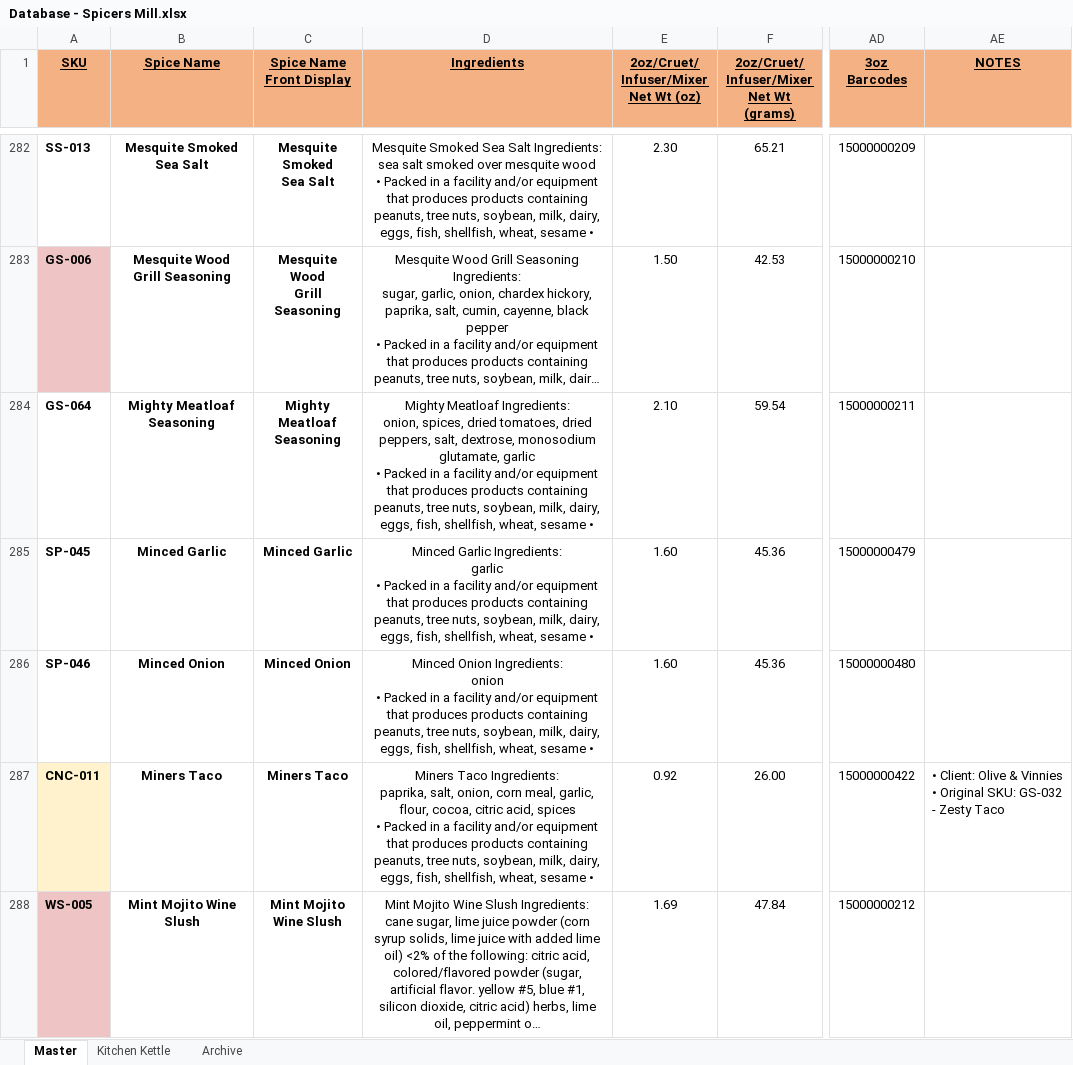
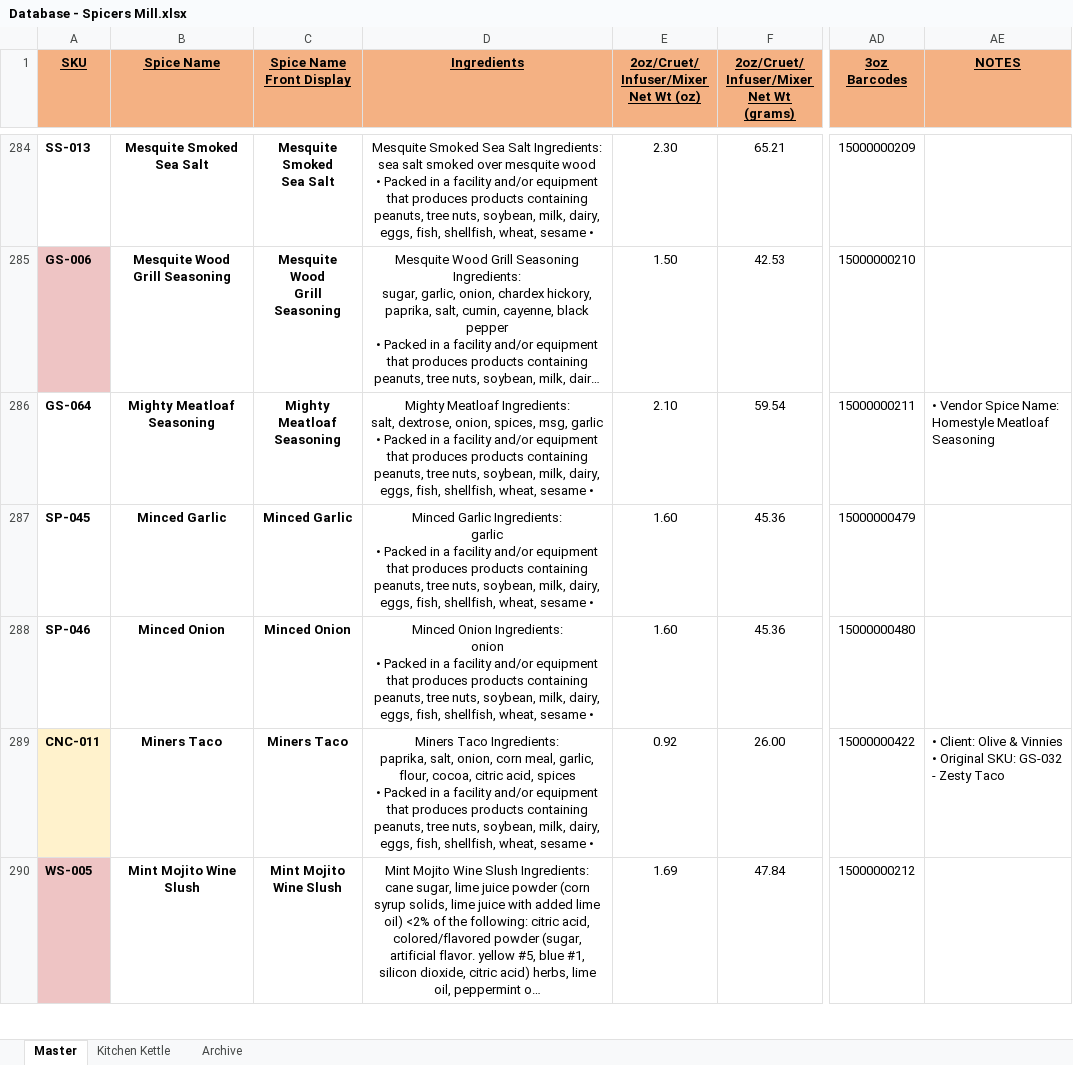
Before and after one commit to chadLinthicum/DATABASE-Spicers_Mill, an Excel workbook: Database - Spicers Mill.xlsx, sheet Master, drawn as a sheet; only a part is shown, gaps mark what is left out; long unchanged cells end in …; values as stored, in another font and other column widths than the file's, no borders; table styles not drawn; addresses are those after the commit; ↵ is a line break in a cell; the diff covers the shown part only; the diff names each change by its address in the sheet, - before the commit and + after, or states it on an @@ line.

Commit message:
New CNC SKU added

```diff
--- a/Database - Spicers Mill.xlsx (sheet Master)
+++ b/Database - Spicers Mill.xlsx (sheet Master)
-D286 (Ingredients): …Meatloaf Ingredients: ↵ onion, spices, dried tomatoes, dried peppers, salt, dextrose, monosodium glutamate, garlic ↵ •…
+D286 (Ingredients): …Meatloaf Ingredients: ↵ salt, dextrose, onion, spices, msg, garlic ↵ •…
-AE286 (NOTES): (empty)
+AE286 (NOTES): • Vendor Spice Name: ↵ Homestyle Meatloaf Seasoning
```
Also changed, not shown: 5 added rows and 51 edited cells elsewhere in this sheet, sheet Kitchen Kettle, formulas that keep their value, hidden cells.
